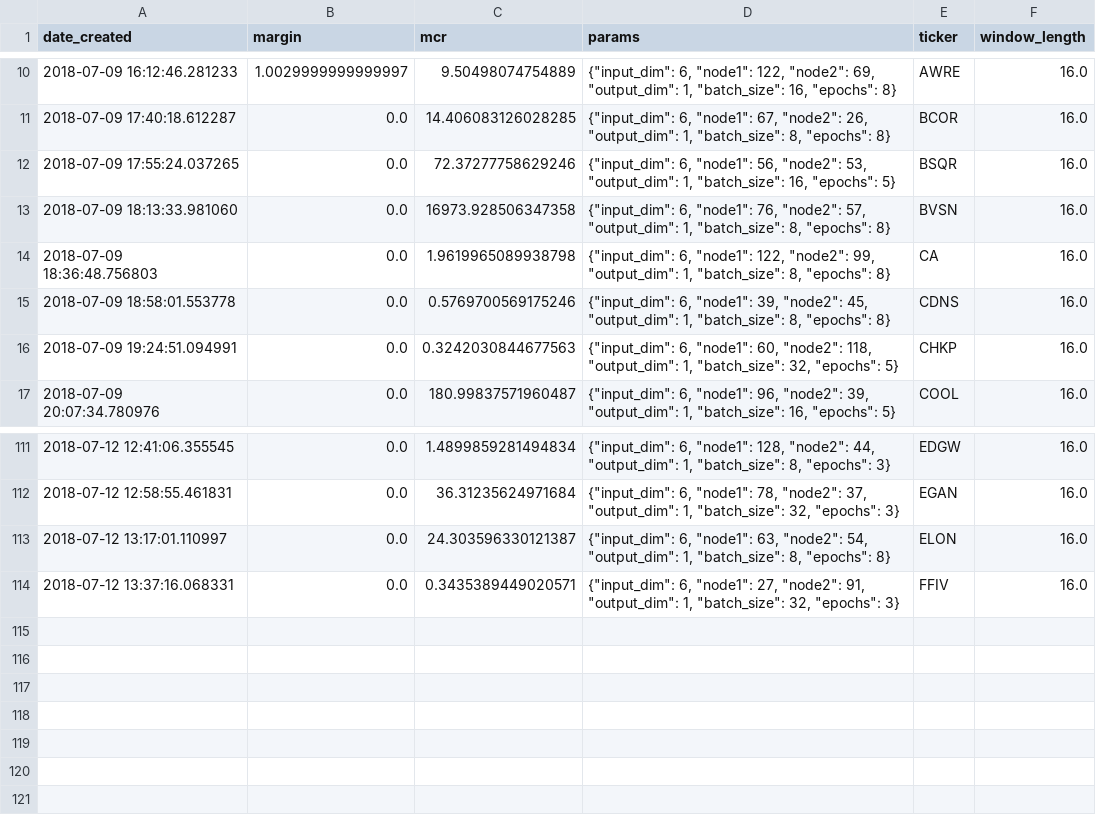
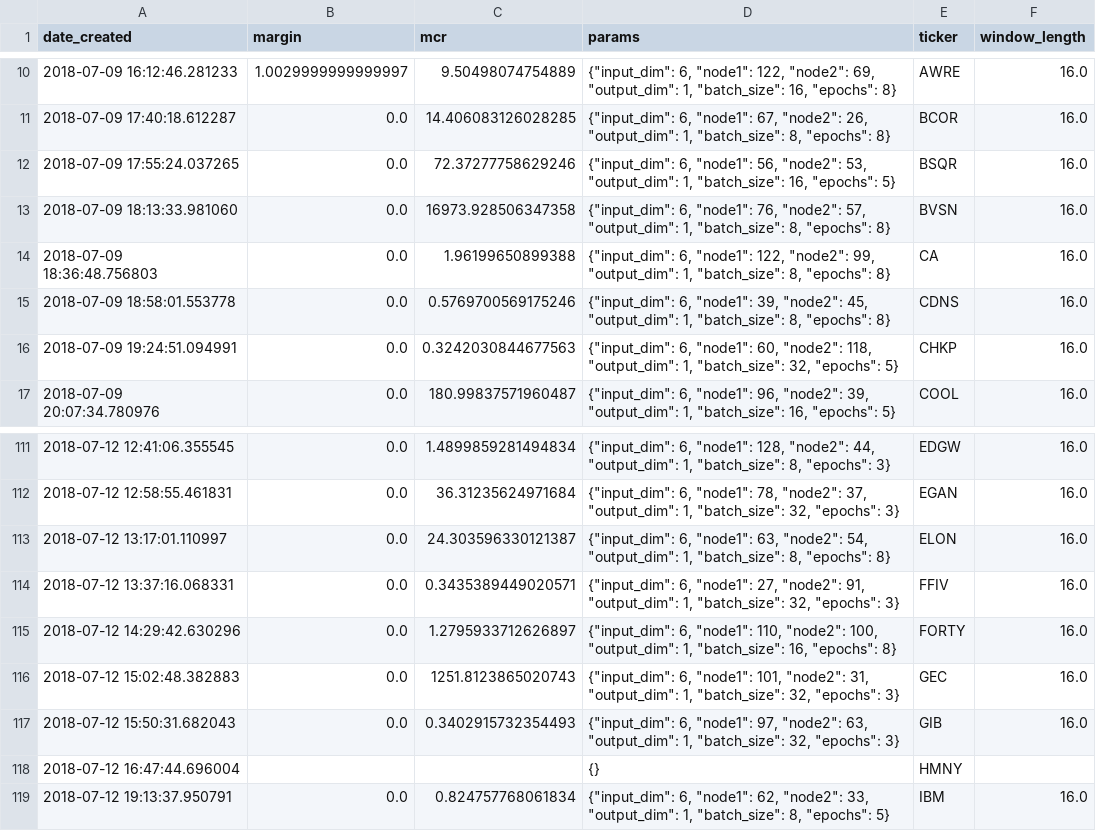
Before and after one commit to lodderwin/basemap, a CSV file: results/model_results_frank.csv, drawn as a sheet; only a part is shown, gaps mark what is left out.

Commit message:
Pynts next top models

```diff
--- a/results/model_results_frank.csv
+++ b/results/model_results_frank.csv
@@ -13,3 +13,3 @@ date_created,margin,mcr,params,ticker,window_length
 2018-07-09 18:13:33.981060,0.0,16973.928506347358,"{""input_dim"": 6, ""node1"": 76, ""node2"": 57, ""output_dim"": 1, ""batch_size"": 8, ""epochs"": 8}",BVSN,16.0
-2018-07-09 18:36:48.756803,0.0,1.9619965089938798,"{""input_dim"": 6, ""node1"": 122, ""node2"": 99, ""output_dim"": 1, ""batch_size"": 8, ""epochs"": 8}",CA,16.0
+2018-07-09 18:36:48.756803,0.0,1.96199650899388,"{""input_dim"": 6, ""node1"": 122, ""node2"": 99, ""output_dim"": 1, ""batch_size"": 8, ""epochs"": 8}",CA,16.0
 2018-07-09 18:58:01.553778,0.0,0.5769700569175246,"{""input_dim"": 6, ""node1"": 39, ""node2"": 45, ""output_dim"": 1, ""batch_size"": 8, ""epochs"": 8}",CDNS,16.0
@@ -114 +114,6 @@ date_created,margin,mcr,params,ticker,window_length
 2018-07-12 13:37:16.068331,0.0,0.3435389449020571,"{""input_dim"": 6, ""node1"": 27, ""node2"": 91, ""output_dim"": 1, ""batch_size"": 32, ""epochs"": 3}",FFIV,16.0
+2018-07-12 14:29:42.630296,0.0,1.2795933712626897,"{""input_dim"": 6, ""node1"": 110, ""node2"": 100, ""output_dim"": 1, ""batch_size"": 16, ""epochs"": 8}",FORTY,16.0
+2018-07-12 15:02:48.382883,0.0,1251.8123865020743,"{""input_dim"": 6, ""node1"": 101, ""node2"": 31, ""output_dim"": 1, ""batch_size"": 32, ""epochs"": 3}",GEC,16.0
+2018-07-12 15:50:31.682043,0.0,0.3402915732354493,"{""input_dim"": 6, ""node1"": 97, ""node2"": 63, ""output_dim"": 1, ""batch_size"": 32, ""epochs"": 3}",GIB,16.0
+2018-07-12 16:47:44.696004,,,{},HMNY,
+2018-07-12 19:13:37.950791,0.0,0.824757768061834,"{""input_dim"": 6, ""node1"": 62, ""node2"": 33, ""output_dim"": 1, ""batch_size"": 8, ""epochs"": 5}",IBM,16.0
```
Also changed, not shown: 8 other files.
